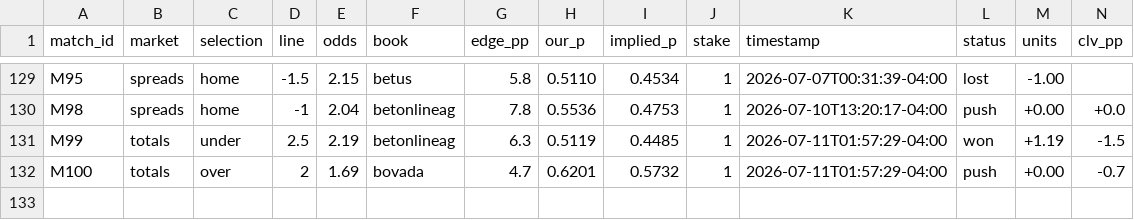
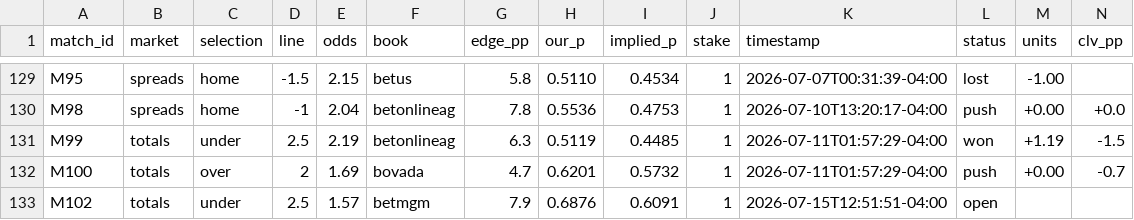
Before and after one commit to alxgriff/wc26-hub, a CSV file: data/picks_log.csv, drawn as a sheet; only a part is shown, gaps mark what is left out.

```diff
--- a/data/picks_log.csv
+++ b/data/picks_log.csv
@@ -132 +132,2 @@ M99,totals,under,2.5,2.19,betonlineag,6.3,0.5119,0.4485,1,2026-07-11T01:57:29-04
 M100,totals,over,2,1.69,bovada,4.7,0.6201,0.5732,1,2026-07-11T01:57:29-04:00,push,+0.00,-0.7
+M102,totals,under,2.5,1.57,betmgm,7.9,0.6876,0.6091,1,2026-07-15T12:51:51-04:00,open,,
```
Also changed, not shown: data/ko_predictions_log.csv, 6 other files.
